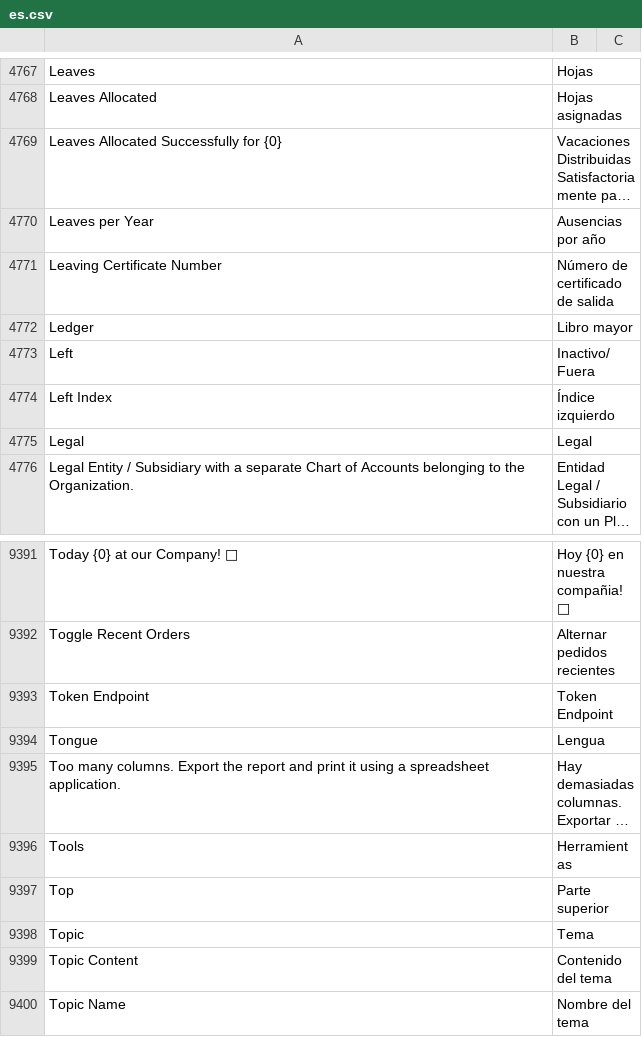
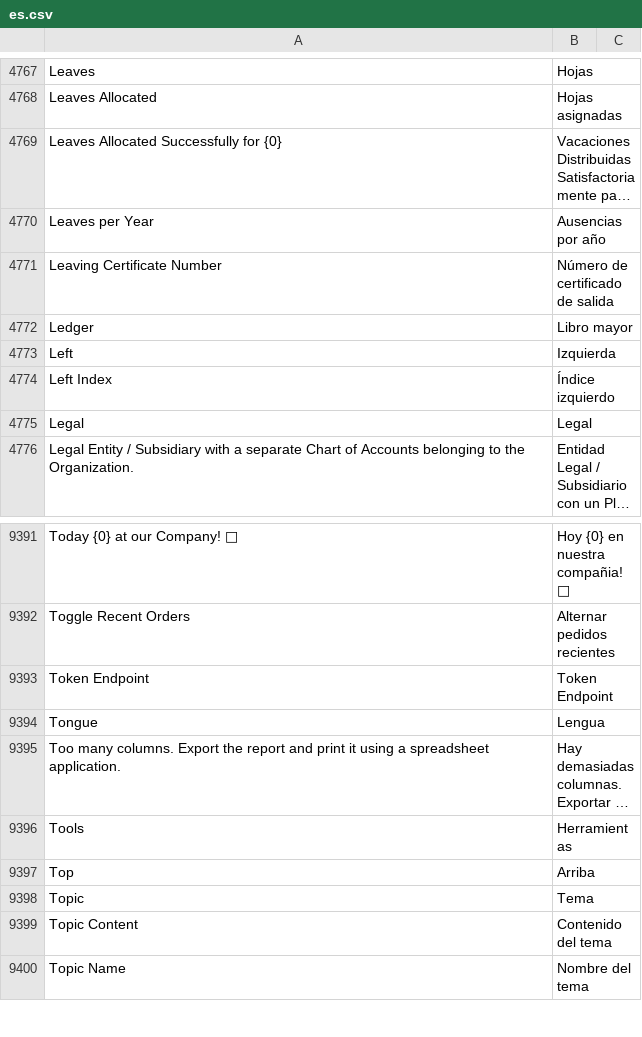
Before and after one commit to fproldan/erpnext, a CSV file: erpnext/translations/es.csv, drawn as a sheet; only a part is shown, gaps mark what is left out; long unchanged cells end in …; the diff names each change by its address in the sheet, - before the commit and + after, or states it on an @@ line.

Commit message:
feat: fixtures

```diff
--- a/erpnext/translations/es.csv
+++ b/erpnext/translations/es.csv
-B4773: Inactivo/Fuera
+B4773: Izquierda
-B9397: Parte superior
+B9397: Arriba
```
